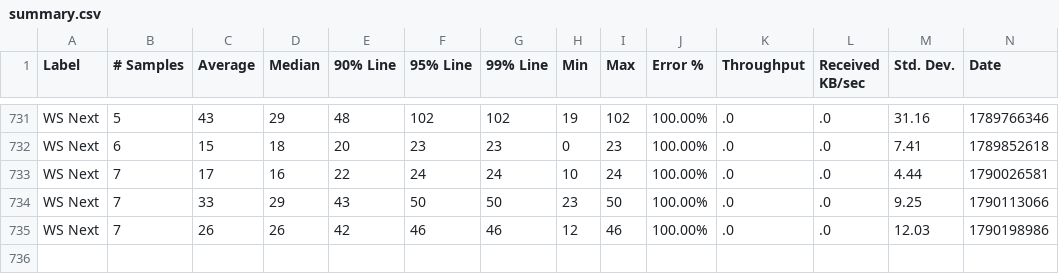
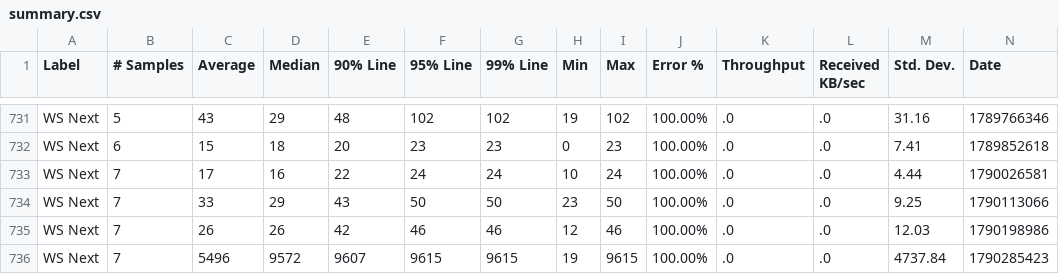
Before and after one commit to ballerina-platform/module-ballerina-graphql, a CSV file: load-tests/book_reviews_subscription/results/summary.csv, drawn as a sheet; only a part is shown, gaps mark what is left out; rows hold the shown columns only; the diff names each change by its address in the sheet, - before the commit and + after, or states it on an @@ line.

Commit message:
[Automated] Update summary csv files (#2564)
* Update book_reviews_mutation test results on Thu Sep 24 22:36:19 UTC 2026

* Update book_reviews_subscription test results on Thu Sep 24 22:36:19 UTC 2026

* Update snowtooth test results on Thu Sep 24 22:36:19 UTC 2026

---------

Co-authored-by: ballerina-bot <ballerina-bot@ballerina.org>
Co-authored-by: Thisaru Guruge <thisaru@wso2.com>

```diff
--- a/load-tests/book_reviews_subscription/results/summary.csv
+++ b/load-tests/book_reviews_subscription/results/summary.csv
+row 736: WS Next | 7 | 5496 | 9572 | 9607 | 9615 | 9615 | 19 | 9615 | 100.00% | .0 | .0 | 4737.84 | 1790285423
```
Also changed, not shown: load-tests/book_reviews_mutation/results/summary.csv, load-tests/snowtooth/results/summary.csv.
